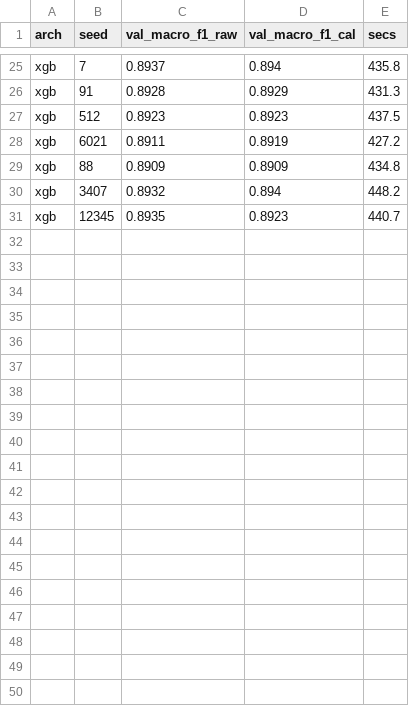
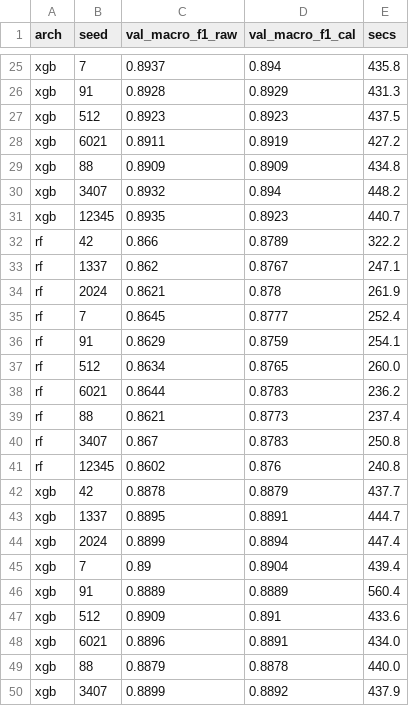
Before and after one commit to anasbiswas1/calshift-research, a CSV file: reports/model_performance_ciciot2023.csv, drawn as a sheet; only a part is shown, gaps mark what is left out; the diff covers the shown part only; the diff names each change by its address in the sheet, - before the commit and + after, or states it on an @@ line.

Commit message:
nb33: CIC-IoT-2023 model panel and isotonic calibration, probabilities cached (no coverage)

```diff
--- a/reports/model_performance_ciciot2023.csv
+++ b/reports/model_performance_ciciot2023.csv
+row 32: rf | 42 | 0.866 | 0.8789 | 322.2
+row 33: rf | 1337 | 0.862 | 0.8767 | 247.1
+row 34: rf | 2024 | 0.8621 | 0.878 | 261.9
+row 35: rf | 7 | 0.8645 | 0.8777 | 252.4
+row 36: rf | 91 | 0.8629 | 0.8759 | 254.1
+row 37: rf | 512 | 0.8634 | 0.8765 | 260.0
+row 38: rf | 6021 | 0.8644 | 0.8783 | 236.2
+row 39: rf | 88 | 0.8621 | 0.8773 | 237.4
+row 40: rf | 3407 | 0.867 | 0.8783 | 250.8
+row 41: rf | 12345 | 0.8602 | 0.876 | 240.8
+row 42: xgb | 42 | 0.8878 | 0.8879 | 437.7
+row 43: xgb | 1337 | 0.8895 | 0.8891 | 444.7
+row 44: xgb | 2024 | 0.8899 | 0.8894 | 447.4
+row 45: xgb | 7 | 0.89 | 0.8904 | 439.4
+row 46: xgb | 91 | 0.8889 | 0.8889 | 560.4
+row 47: xgb | 512 | 0.8909 | 0.891 | 433.6
+row 48: xgb | 6021 | 0.8896 | 0.8891 | 434.0
+row 49: xgb | 88 | 0.8879 | 0.8878 | 440.0
+row 50: xgb | 3407 | 0.8899 | 0.8892 | 437.9
```
Also changed, not shown: 11 added rows elsewhere in this file, 3 other files.
